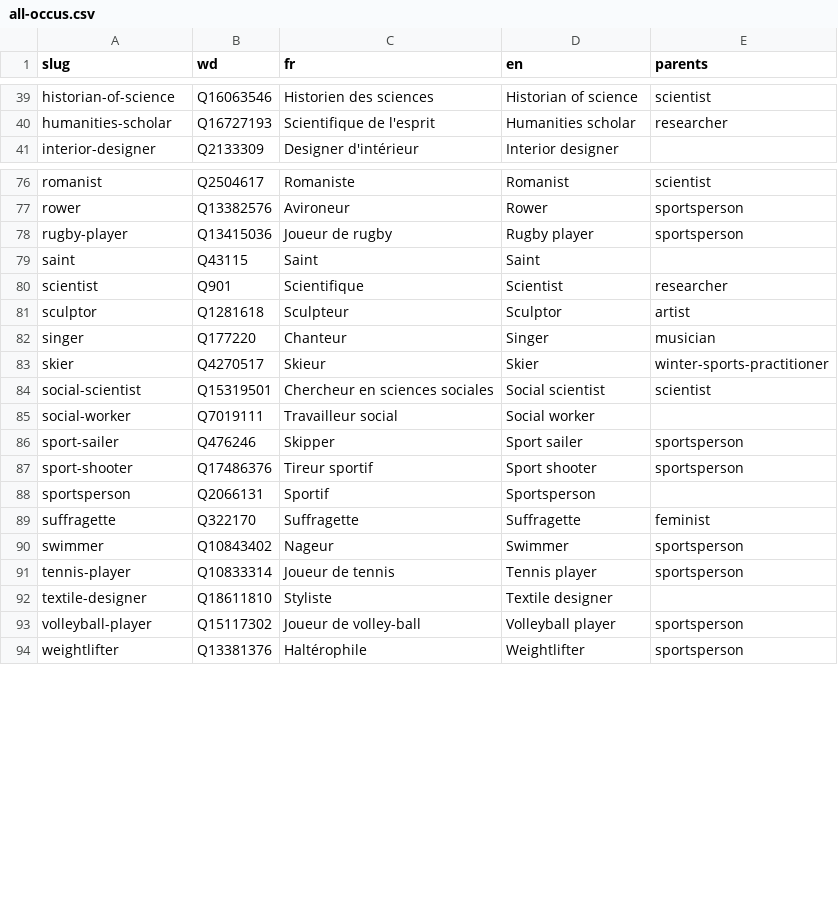
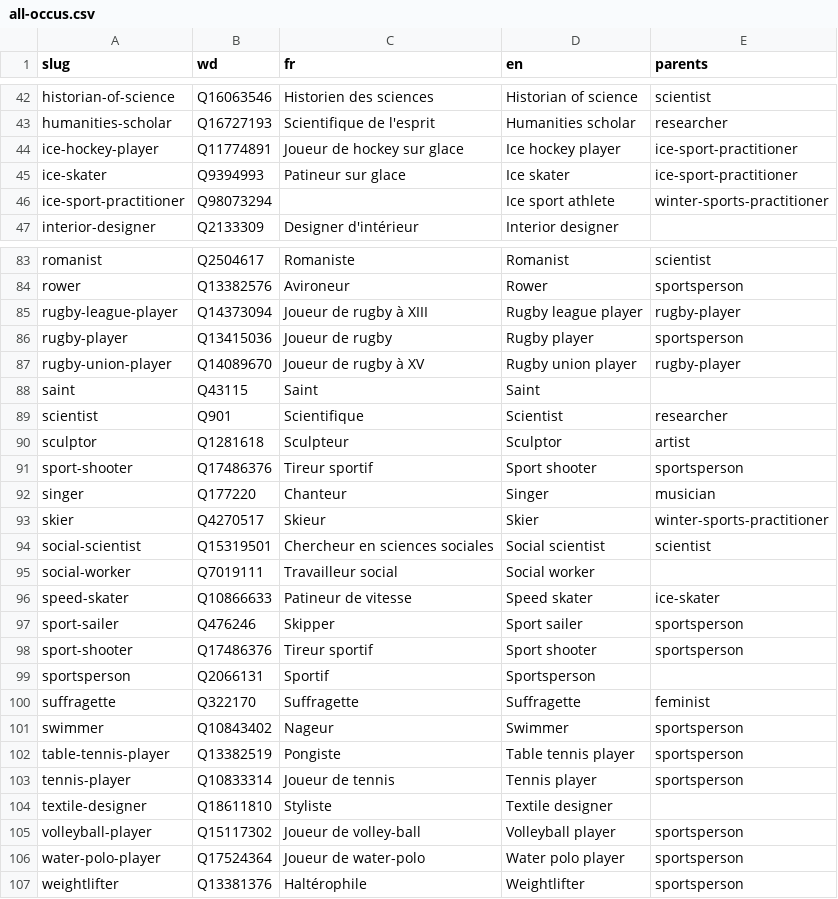
Before and after one commit to tig12/g5, a CSV file: data/db/occu/all-occus.csv, drawn as a sheet; only a part is shown, gaps mark what is left out; the diff covers the shown part only.

```diff
--- a/data/db/occu/all-occus.csv
+++ b/data/db/occu/all-occus.csv
@@ -40,2 +43,5 @@ historian-of-science;Q16063546;Historien des sciences;Historian of science;scien
 humanities-scholar;Q16727193;Scientifique de l'esprit;Humanities scholar;researcher
+ice-hockey-player;Q11774891;Joueur de hockey sur glace;Ice hockey player;ice-sport-practitioner
+ice-skater;Q9394993;Patineur sur glace;Ice skater;ice-sport-practitioner
+ice-sport-practitioner;Q98073294;;Ice sport athlete;winter-sports-practitioner
 interior-designer;Q2133309;Designer d'intérieur;Interior designer;
@@ -77,3 +84,5 @@ romanist;Q2504617;Romaniste;Romanist;scientist
 rower;Q13382576;Avironeur;Rower;sportsperson
+rugby-league-player;Q14373094;Joueur de rugby à XIII;Rugby league player;rugby-player
 rugby-player;Q13415036;Joueur de rugby;Rugby player;sportsperson
+rugby-union-player;Q14089670;Joueur de rugby à XV;Rugby union player;rugby-player
 saint;Q43115;Saint;Saint;
@@ -81,2 +90,3 @@ scientist;Q901;Scientifique;Scientist;researcher
 sculptor;Q1281618;Sculpteur;Sculptor;artist
+sport-shooter;Q17486376;Tireur sportif;Sport shooter;sportsperson
 singer;Q177220;Chanteur;Singer;musician
@@ -85,2 +95,3 @@ social-scientist;Q15319501;Chercheur en sciences sociales;Social scientist;scien
 social-worker;Q7019111;Travailleur social;Social worker;
+speed-skater;Q10866633;Patineur de vitesse;Speed skater;ice-skater
 sport-sailer;Q476246;Skipper;Sport sailer;sportsperson
@@ -90,2 +101,3 @@ suffragette;Q322170;Suffragette;Suffragette;feminist
 swimmer;Q10843402;Nageur;Swimmer;sportsperson
+table-tennis-player;Q13382519;Pongiste;Table tennis player;sportsperson
 tennis-player;Q10833314;Joueur de tennis;Tennis player;sportsperson
@@ -93,2 +105,3 @@ textile-designer;Q18611810;Styliste;Textile designer;
 volleyball-player;Q15117302;Joueur de volley-ball;Volleyball player;sportsperson
+water-polo-player;Q17524364;Joueur de water-polo;Water polo player;sportsperson
 weightlifter;Q13381376;Haltérophile;Weightlifter;sportsperson
```
Also changed, not shown: 4 added rows elsewhere in this file, 12 other files.
